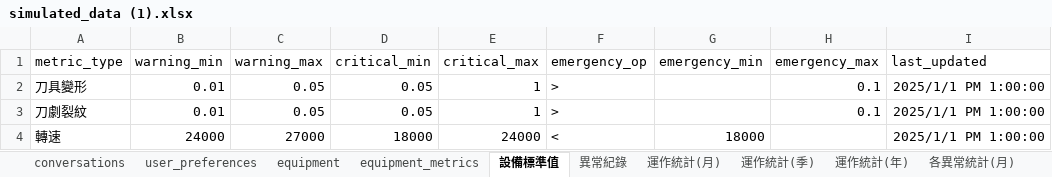
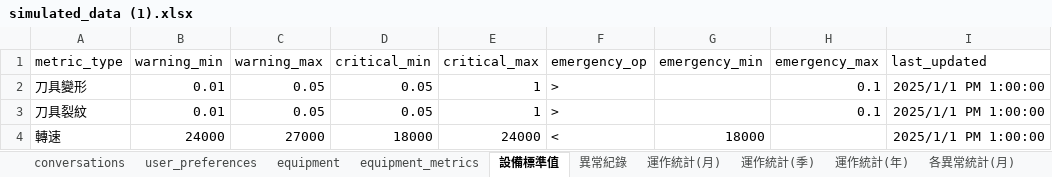
Before and after one commit to XuQingTW/capstone-project, an Excel workbook: data/simulated_data (1).xlsx, sheet 設備標準值, drawn as a sheet; values as stored, in another font and other column widths than the file's, no borders; charts and pictures not drawn; the diff names each change by its address in the sheet, - before the commit and + after, or states it on an @@ line.

```diff
--- a/data/simulated_data (1).xlsx (sheet 設備標準值)
+++ b/data/simulated_data (1).xlsx (sheet 設備標準值)
-A3 (metric_type): 刀劇裂紋
+A3 (metric_type): 刀具裂紋
```
Also changed, not shown: sheet alert_history, sheet equipment, charts or pictures, 2 other files.
